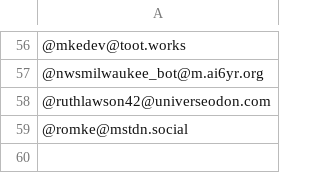
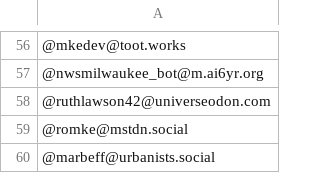
Before and after one commit to raster/Mastodon-Milwaukee, a CSV file: Milwaukee-Mastodon-Usernames.csv, drawn as a sheet; only a part is shown, gaps mark what is left out; the diff names each change by its address in the sheet, - before the commit and + after, or states it on an @@ line.

```diff
--- a/Milwaukee-Mastodon-Usernames.csv
+++ b/Milwaukee-Mastodon-Usernames.csv
+row 60: @marbeff@urbanists.social
```
Also changed, not shown: 2 other files.
